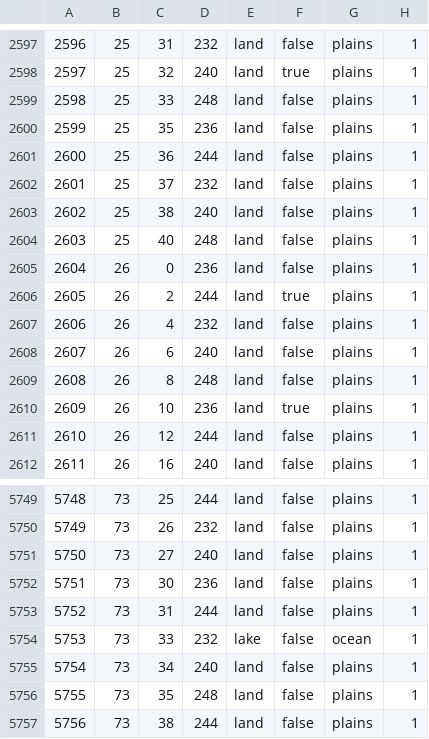
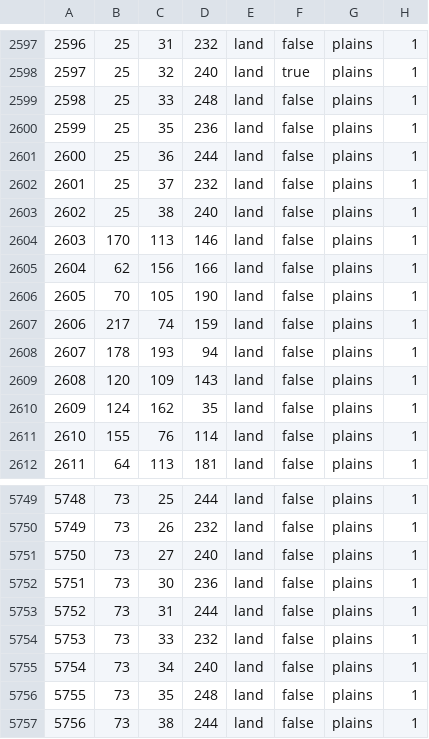
Before and after one commit to schloky/mmwater, a CSV file: map/definition.csv, drawn as a sheet; only a part is shown, gaps mark what is left out; the diff covers the shown part only.

Commit message:
brug moment

```diff
--- a/map/definition.csv
+++ b/map/definition.csv
@@ -2603,10 +2603,10 @@
 2602;25;38;240;land;false;plains;1
-2603;25;40;248;land;false;plains;1
-2604;26;0;236;land;false;plains;1
-2605;26;2;244;land;true;plains;1
-2606;26;4;232;land;false;plains;1
-2607;26;6;240;land;false;plains;1
-2608;26;8;248;land;false;plains;1
-2609;26;10;236;land;true;plains;1
-2610;26;12;244;land;false;plains;1
-2611;26;16;240;land;false;plains;1
+2603;170;113;146;land;false;plains;1
+2604;62;156;166;land;false;plains;1
+2605;70;105;190;land;false;plains;1
+2606;217;74;159;land;false;plains;1
+2607;178;193;94;land;false;plains;1
+2608;120;109;143;land;false;plains;1
+2609;124;162;35;land;false;plains;1
+2610;155;76;114;land;false;plains;1
+2611;64;113;181;land;false;plains;1
@@ -5753,3 +5753,3 @@
 5752;73;31;244;land;false;plains;1
-5753;73;33;232;lake;false;ocean;1
+5753;73;33;232;land;false;plains;1
 5754;73;34;240;land;false;plains;1
```
Also changed, not shown: 12 edited cells elsewhere in this file.
